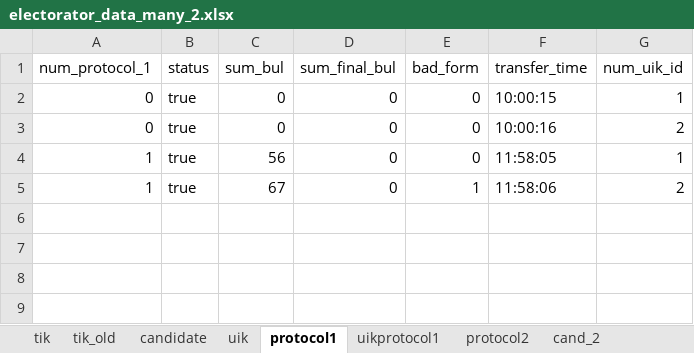
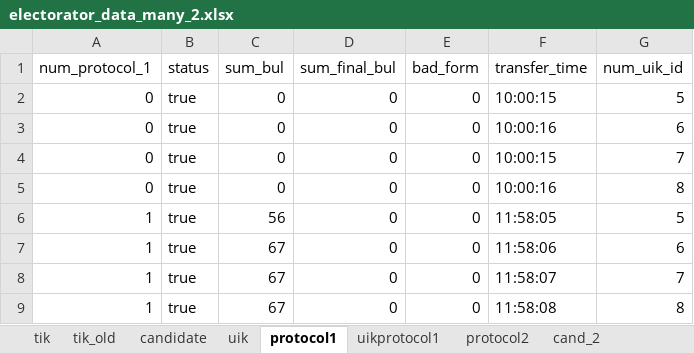
Before and after one commit to tomina-s/electorator, an Excel workbook: data_for_db/electorator_data_many_2.xlsx, sheet protocol1, drawn as a sheet; values as stored, in another font and other column widths than the file's, no borders; addresses are those after the commit; the diff names each change by its address in the sheet, - before the commit and + after, or states it on an @@ line.

```diff
--- a/data_for_db/electorator_data_many_2.xlsx (sheet protocol1)
+++ b/data_for_db/electorator_data_many_2.xlsx (sheet protocol1)
-G2 (num_uik_id): 1
+G2 (num_uik_id): 5
-G3 (num_uik_id): 2
+G3 (num_uik_id): 6
+row 4: 0 | true | 0 | 0 | 0 | 10:00:15 | 7
+row 5: 0 | true | 0 | 0 | 0 | 10:00:16 | 8
-G6 (num_uik_id): 1
+G6 (num_uik_id): 5
-E7 (bad_form): 1
+E7 (bad_form): 0
-G7 (num_uik_id): 2
+G7 (num_uik_id): 6
+row 8: 1 | true | 67 | 0 | 0 | 11:58:07 | 7
+row 9: 1 | true | 67 | 0 | 0 | 11:58:08 | 8
```
Also changed, not shown: 1 other file.
